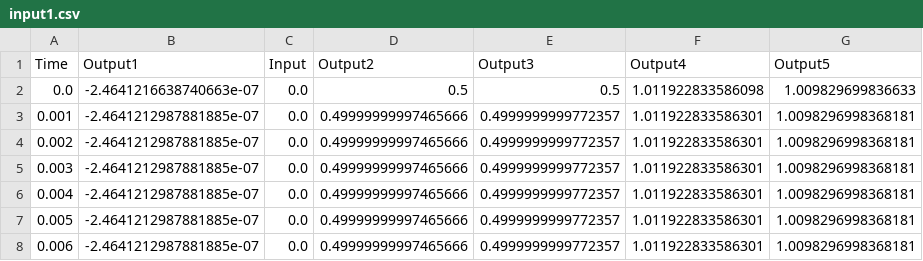
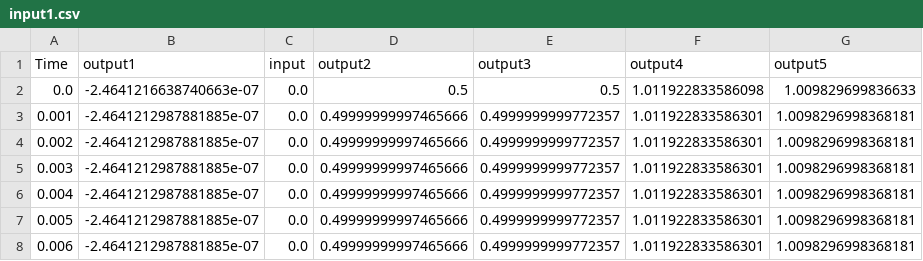
Before and after one commit to TrellixVulnTeam/AI4IA_phase1_python_SSPJ, a CSV file: data/DataSet_phase1/input1.csv, drawn as a sheet; only a part is shown.

```diff
--- a/data/DataSet_phase1/input1.csv
+++ b/data/DataSet_phase1/input1.csv
@@ -1,2 +1,2 @@
-Time,Output1,Input,Output2,Output3,Output4,Output5
+Time,output1,input,output2,output3,output4,output5
 0.0,-2.4641216638740663e-07,0.0,0.5,0.5,1.011922833586098,1.009829699836633
```
Also changed, not shown: data/DataSet_phase1/input2.csv, data/DataSet_phase1/input3.csv, 20 other files.
